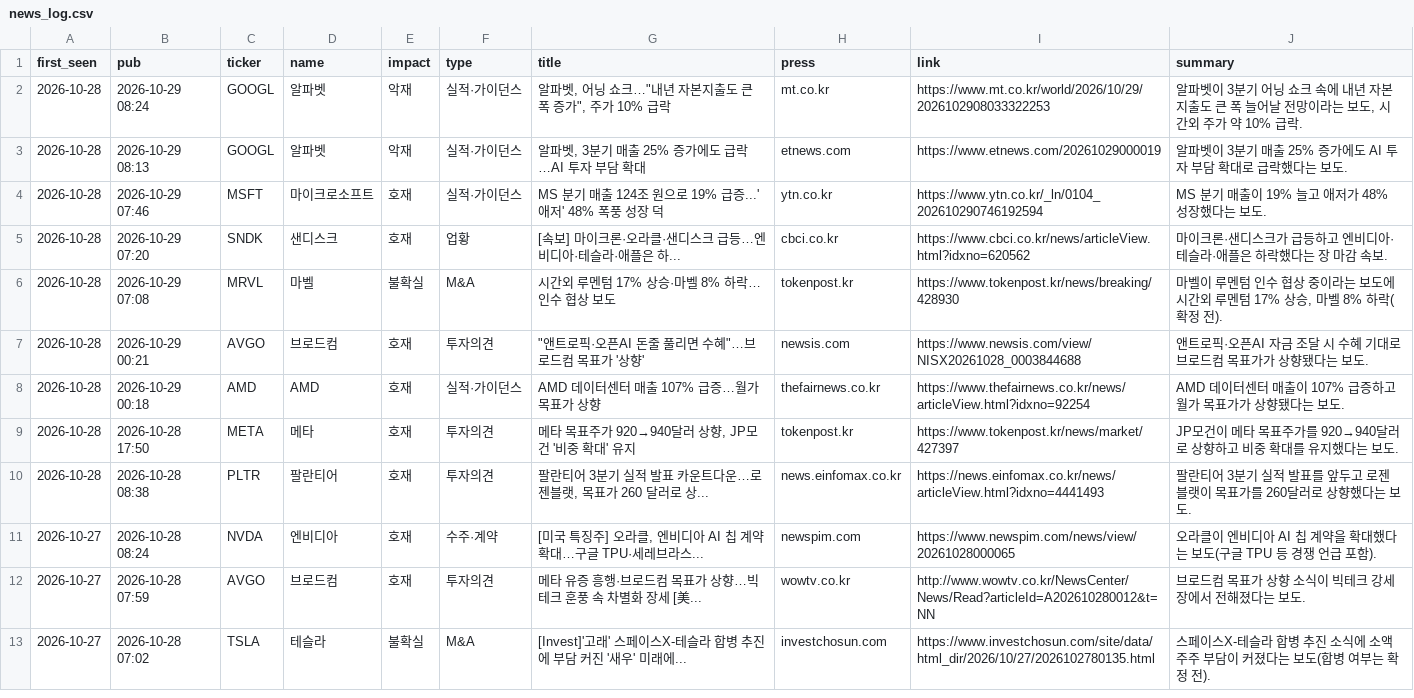
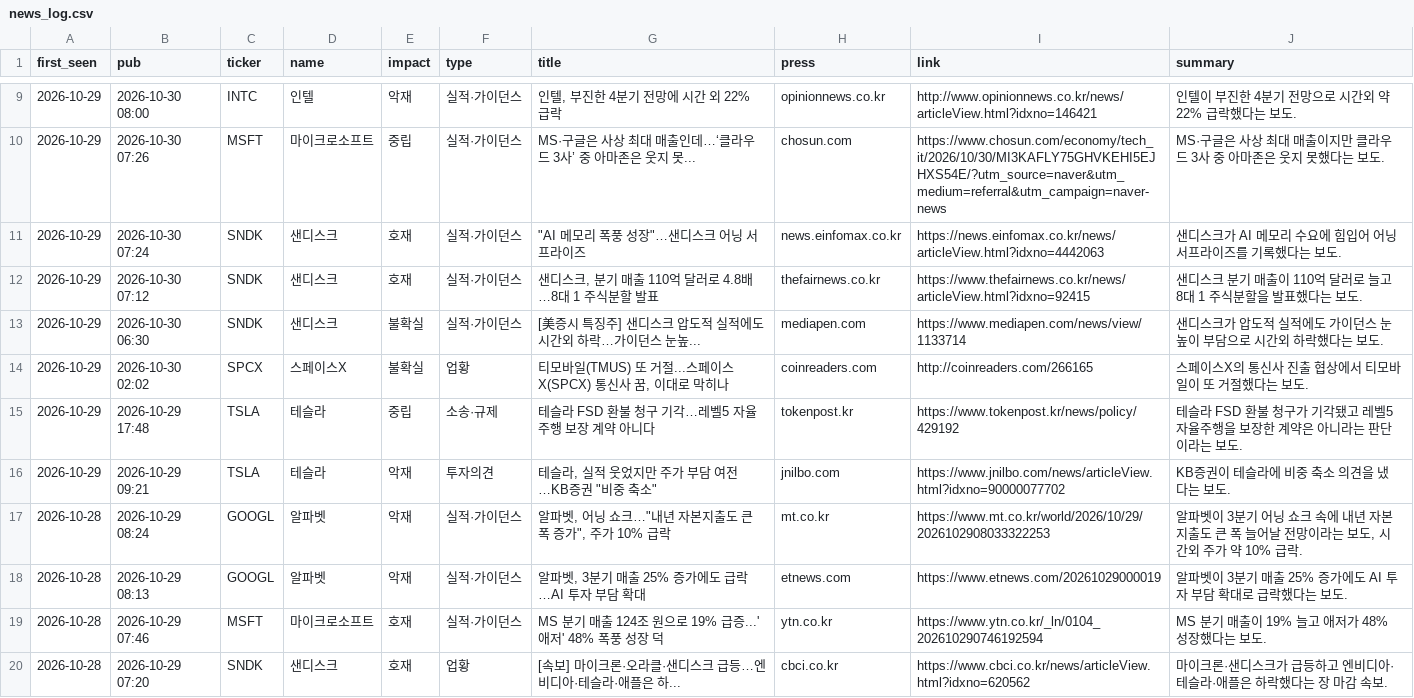
Before and after one commit to kdj950323-glitch/todo, a CSV file: market-log/state/news_log.csv, drawn as a sheet; only a part is shown, gaps mark what is left out; the shorter side is filled out with more unchanged rows; the diff covers the shown part only.

```diff
--- a/market-log/state/news_log.csv
+++ b/market-log/state/news_log.csv
@@ -2 +9,9 @@ first_seen,pub,ticker,name,impact,type,title,press,link,summary
+2026-10-29,2026-10-30 08:00,INTC,인텔,악재,실적·가이던스,"인텔, 부진한 4분기 전망에 시간 외 22% 급락",opinionnews.co.kr,http://www.opinionnews.co.kr/news/articleView.html?idxno=146421,인텔이 부진한 4분기 전망으로 시간외 약 22% 급락했다는 보도.
+2026-10-29,2026-10-30 07:26,MSFT,마이크로소프트,중립,실적·가이던스,MS·구글은 사상 최대 매출인데…‘클라우드 3사’ 중 아마존은 웃지 못...,chosun.com,https://www.chosun.com/economy/tech_it/2026/10/30/MI3KAFLY75GHVKEHI5EJHXS54E/?utm_source=naver&utm_medium=referral&utm_campaign=naver-news,MS·구글은 사상 최대 매출이지만 클라우드 3사 중 아마존은 웃지 못했다는 보도.
+2026-10-29,2026-10-30 07:24,SNDK,샌디스크,호재,실적·가이던스,"""AI 메모리 폭풍 성장""…샌디스크 어닝 서프라이즈",news.einfomax.co.kr,https://news.einfomax.co.kr/news/articleView.html?idxno=4442063,샌디스크가 AI 메모리 수요에 힘입어 어닝 서프라이즈를 기록했다는 보도.
+2026-10-29,2026-10-30 07:12,SNDK,샌디스크,호재,실적·가이던스,"샌디스크, 분기 매출 110억 달러로 4.8배…8대 1 주식분할 발표",thefairnews.co.kr,https://www.thefairnews.co.kr/news/articleView.html?idxno=92415,샌디스크 분기 매출이 110억 달러로 늘고 8대 1 주식분할을 발표했다는 보도.
+2026-10-29,2026-10-30 06:30,SNDK,샌디스크,불확실,실적·가이던스,[美증시 특징주] 샌디스크 압도적 실적에도 시간외 하락…가이던스 눈높...,mediapen.com,https://www.mediapen.com/news/view/1133714,샌디스크가 압도적 실적에도 가이던스 눈높이 부담으로 시간외 하락했다는 보도.
+2026-10-29,2026-10-30 02:02,SPCX,스페이스X,불확실,업황,"티모바일(TMUS) 또 거절...스페이스X(SPCX) 통신사 꿈, 이대로 막히나",coinreaders.com,http://coinreaders.com/266165,스페이스X의 통신사 진출 협상에서 티모바일이 또 거절했다는 보도.
+2026-10-29,2026-10-29 17:48,TSLA,테슬라,중립,소송·규제,테슬라 FSD 환불 청구 기각…레벨5 자율주행 보장 계약 아니다,tokenpost.kr,https://www.tokenpost.kr/news/policy/429192,테슬라 FSD 환불 청구가 기각됐고 레벨5 자율주행을 보장한 계약은 아니라는 판단이라는 보도.
+2026-10-29,2026-10-29 09:21,TSLA,테슬라,악재,투자의견,"테슬라, 실적 웃었지만 주가 부담 여전…KB증권 ""비중 축소""",jnilbo.com,https://www.jnilbo.com/news/articleView.html?idxno=90000077702,KB증권이 테슬라에 비중 축소 의견을 냈다는 보도.
 2026-10-28,2026-10-29 08:24,GOOGL,알파벳,악재,실적·가이던스,"알파벳, 어닝 쇼크…""내년 자본지출도 큰 폭 증가"", 주가 10% 급락",mt.co.kr,https://www.mt.co.kr/world/2026/10/29/2026102908033322253,"알파벳이 3분기 어닝 쇼크 속에 내년 자본지출도 큰 폭 늘어날 전망이라는 보도, 시간외 주가 약 10% 급락."
```
Also changed, not shown: 7 added rows and 1 removed row elsewhere in this file, market-log/state/watchlist_prices.csv, 20 other files.
